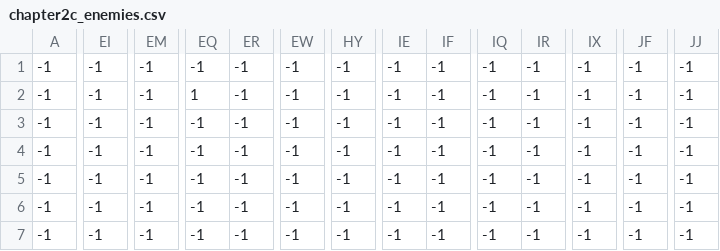
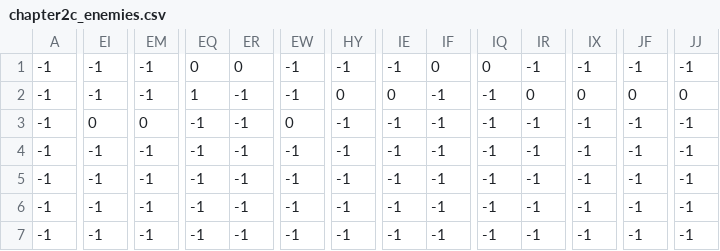
Before and after one commit to BarbeMCR/the-betrothed, a CSV file: leveldata/chapter2c/chapter2c_enemies.csv, drawn as a sheet; only a part is shown, gaps mark what is left out; the diff covers the shown part only; the diff names each change by its address in the sheet, - before the commit and + after, or states it on an @@ line.

```diff
--- a/leveldata/chapter2c/chapter2c_enemies.csv
+++ b/leveldata/chapter2c/chapter2c_enemies.csv
-EQ1: -1
+EQ1: 0
-ER1: -1
+ER1: 0
-IF1: -1
+IF1: 0
-IQ1: -1
+IQ1: 0
-HY2: -1
+HY2: 0
-IE2: -1
+IE2: 0
-IR2: -1
+IR2: 0
-IX2: -1
+IX2: 0
-JF2: -1
+JF2: 0
-JJ2: -1
+JJ2: 0
-EI3: -1
+EI3: 0
-EM3: -1
+EM3: 0
-EW3: -1
+EW3: 0
```
Also changed, not shown: 35 edited cells elsewhere in this file, leveldata/chapter1a/chapter1a_enemies.csv, leveldata/chapter1b/chapter1b_enemies.csv, 15 other files.
